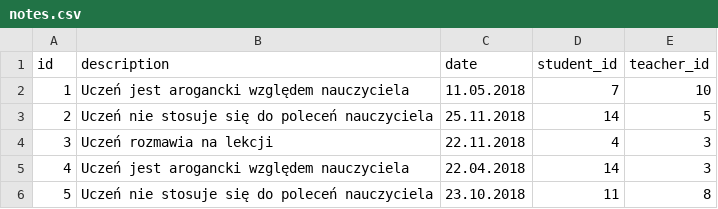
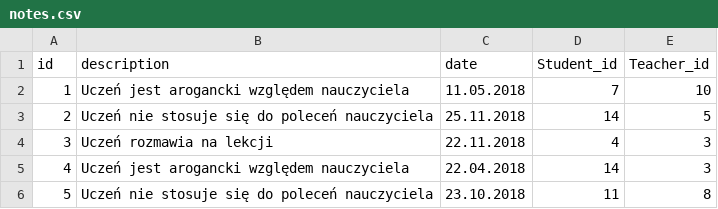
Before and after one commit to AChorostian/SchoolRegister, a CSV file: data/notes.csv, drawn as a sheet; only a part is shown.

```diff
--- a/data/notes.csv
+++ b/data/notes.csv
@@ -1,2 +1,2 @@
-id,description,date,student_id,teacher_id
+id,description,date,Student_id,Teacher_id
 1,Uczeń jest arogancki względem nauczyciela,11.05.2018,7,10
```
Also changed, not shown: data/grades.csv, data/studentsubjects.csv, 17 other files.
